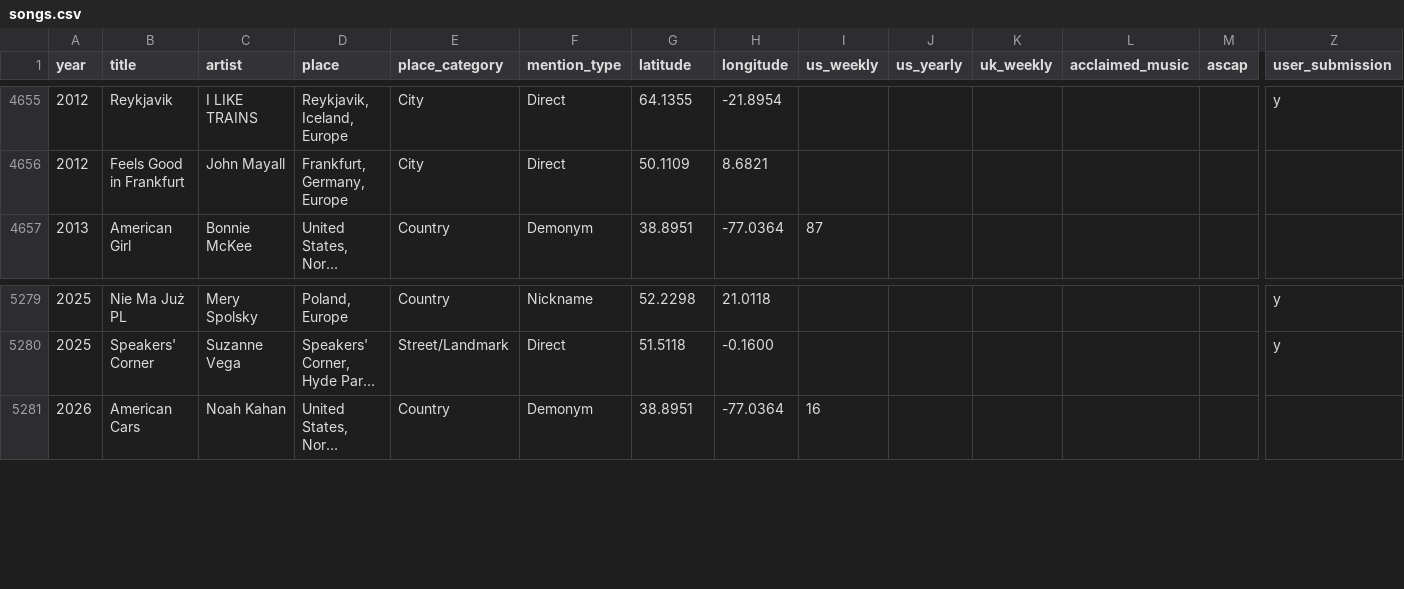
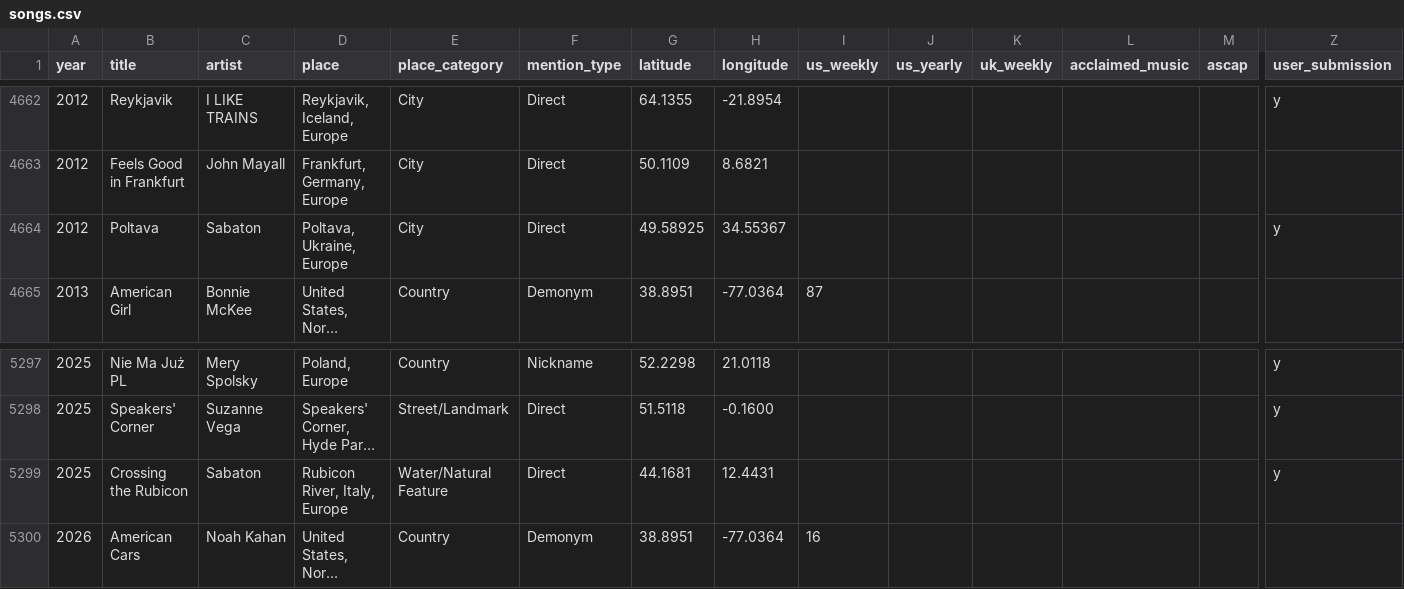
Before and after one commit to cdr4321/songs-about-places, a CSV file: data/songs.csv, drawn as a sheet; only a part is shown, gaps mark what is left out; long unchanged cells end in …; rows hold the shown columns only; the diff covers the shown part only; the diff names each change by its address in the sheet, - before the commit and + after, or states it on an @@ line.

```diff
--- a/data/songs.csv
+++ b/data/songs.csv
+row 4664: 2012 | Poltava | Sabaton | Poltava, Ukraine, Europe | City | Direct | 49.58925 | 34.55367 |  |  |  |  |  | y
+row 5299: 2025 | Crossing the Rubicon | Sabaton | Rubicon River, Italy, Europe | Water/Natural Feature | Direct | 44.1681 | 12.4431 |  |  |  |  |  | y
```
Also changed, not shown: 17 added rows elsewhere in this file, 1 other file.
